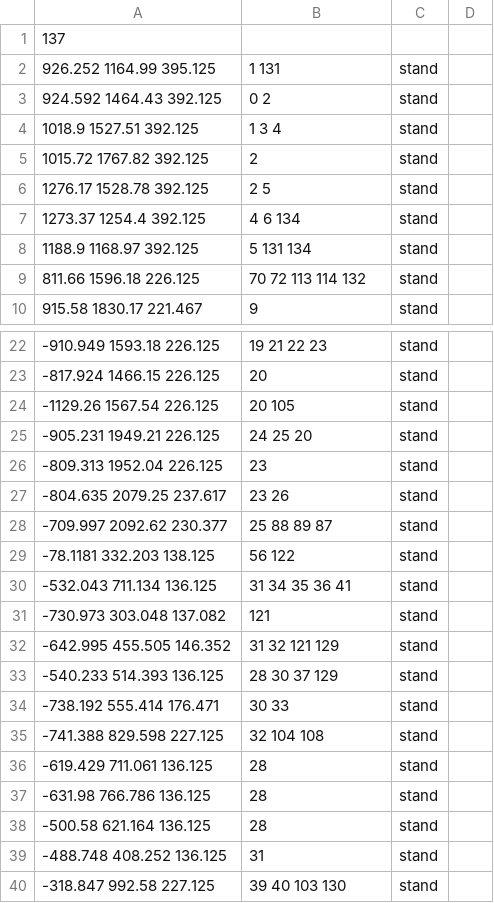
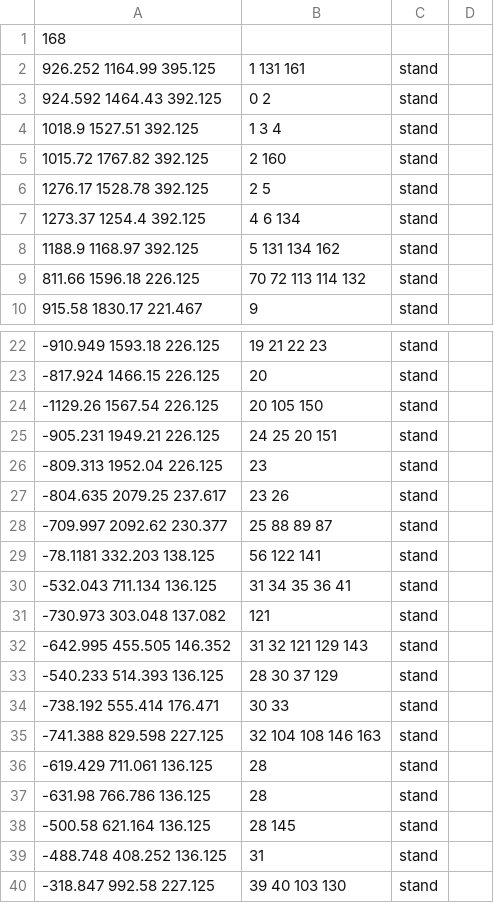
Before and after one commit to ineedbots/t4m_waypoints, a CSV file: mp_dome_wp.csv, drawn as a sheet; only a part is shown, gaps mark what is left out; the diff covers the shown part only.

```diff
--- a/mp_dome_wp.csv
+++ b/mp_dome_wp.csv
@@ -1,9 +1,9 @@
-137
-926.252 1164.99 395.125,1 131,stand,,,
+168
+926.252 1164.99 395.125,1 131 161,stand,,,
 924.592 1464.43 392.125,0 2,stand,,,
 1018.9 1527.51 392.125,1 3 4,stand,,,
-1015.72 1767.82 392.125,2,stand,,,
+1015.72 1767.82 392.125,2 160,stand,,,
 1276.17 1528.78 392.125,2 5,stand,,,
 1273.37 1254.4 392.125,4 6 134,stand,,,
-1188.9 1168.97 392.125,5 131 134,stand,,,
+1188.9 1168.97 392.125,5 131 134 162,stand,,,
 811.66 1596.18 226.125,70 72 113 114 132,stand,,,
@@ -23,4 +23,4 @@
 -817.924 1466.15 226.125,20,stand,,,
--1129.26 1567.54 226.125,20 105,stand,,,
--905.231 1949.21 226.125,24 25 20,stand,,,
+-1129.26 1567.54 226.125,20 105 150,stand,,,
+-905.231 1949.21 226.125,24 25 20 151,stand,,,
 -809.313 1952.04 226.125,23,stand,,,
@@ -28,12 +28,12 @@
 -709.997 2092.62 230.377,25 88 89 87,stand,,,
--78.1181 332.203 138.125,56 122,stand,,,
+-78.1181 332.203 138.125,56 122 141,stand,,,
 -532.043 711.134 136.125,31 34 35 36 41,stand,,,
 -730.973 303.048 137.082,121,stand,,,
--642.995 455.505 146.352,31 32 121 129,stand,,,
+-642.995 455.505 146.352,31 32 121 129 143,stand,,,
 -540.233 514.393 136.125,28 30 37 129,stand,,,
 -738.192 555.414 176.471,30 33,stand,,,
--741.388 829.598 227.125,32 104 108,stand,,,
+-741.388 829.598 227.125,32 104 108 146 163,stand,,,
 -619.429 711.061 136.125,28,stand,,,
 -631.98 766.786 136.125,28,stand,,,
--500.58 621.164 136.125,28,stand,,,
+-500.58 621.164 136.125,28 145,stand,,,
 -488.748 408.252 136.125,31,stand,,,
```
Also changed, not shown: 31 added rows and 16 edited cells elsewhere in this file.
